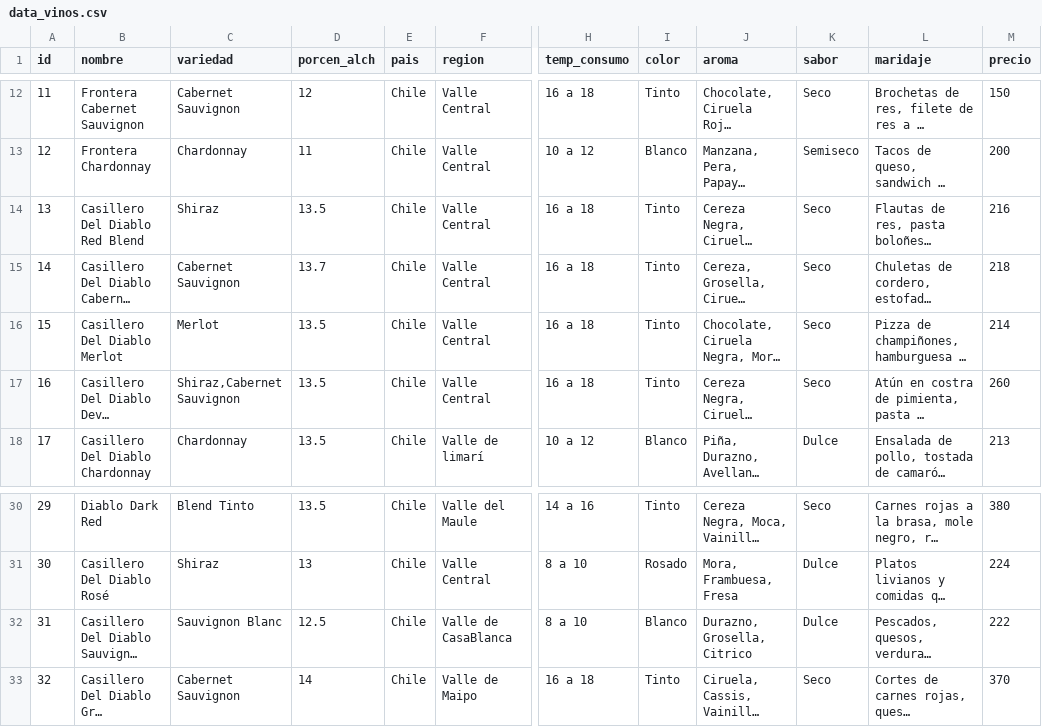
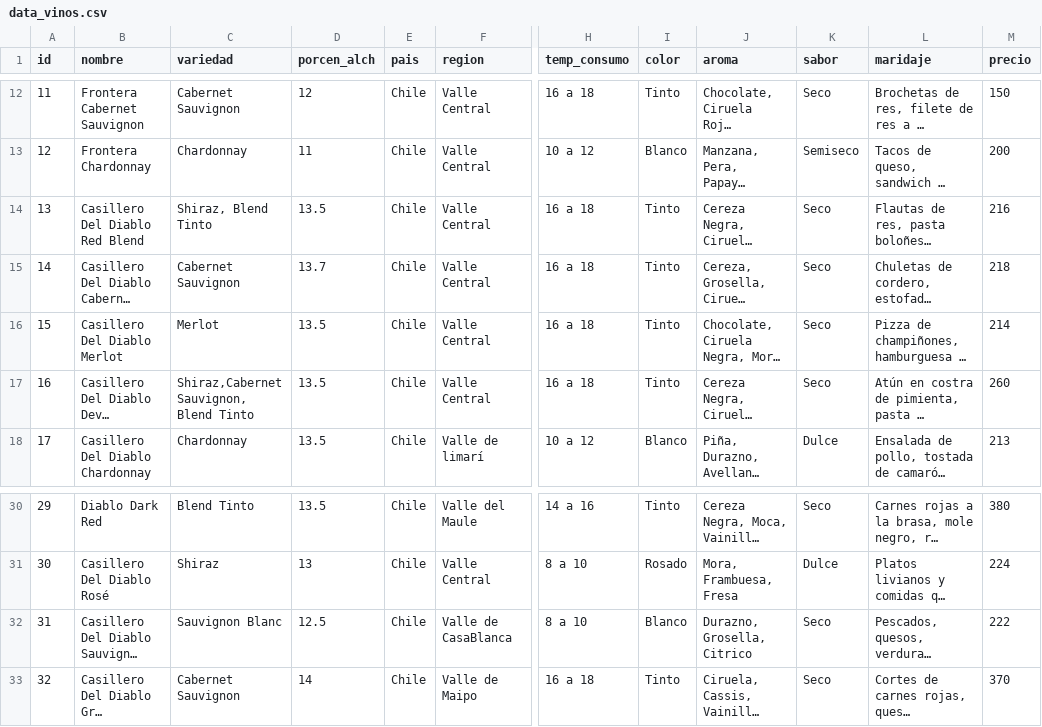
Before and after one commit to Cris1997/sistema_recomendacion, a CSV file: data_vinos.csv, drawn as a sheet; only a part is shown, gaps mark what is left out; long unchanged cells end in …; the diff names each change by its address in the sheet, - before the commit and + after, or states it on an @@ line.

```diff
--- a/data_vinos.csv
+++ b/data_vinos.csv
-C14 (variedad): Shiraz
+C14 (variedad): Shiraz, Blend Tinto
-C17 (variedad): Shiraz,Cabernet Sauvignon
+C17 (variedad): Shiraz,Cabernet Sauvignon, Blend Tinto
-K32 (sabor): Dulce
+K32 (sabor): Seco
```
Also changed, not shown: sabor.csv, variedad.csv, 3 other files.
